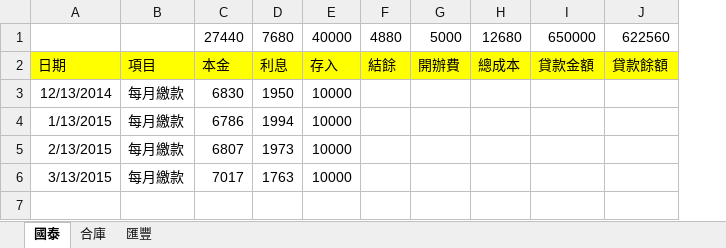
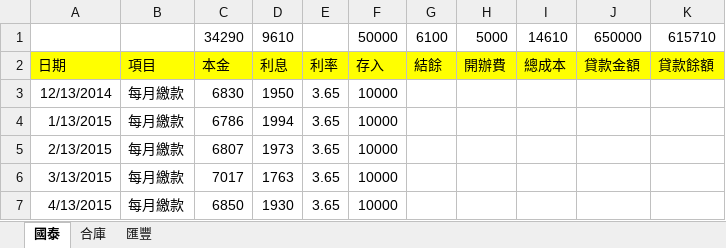
Before and after one commit to dada2cindy/tradeuse-dada2cindy, an Excel workbook: 交易紀錄/信用貸款.xlsx, sheet 國泰, drawn as a sheet; values as stored, in another font and other column widths than the file's, no borders; removed rows and columns are numbered as before the commit, all else as after; the diff names each change by its address in the sheet, - before the commit and + after, or states it on an @@ line.

```diff
--- a/交易紀錄/信用貸款.xlsx (sheet 國泰)
+++ b/交易紀錄/信用貸款.xlsx (sheet 國泰)
+column E, rows 2-6: 利率 | 3.65 | 3.65 | 3.65 | 3.65
-row 1:  |  | 27440 | 7680 | 40000 | 4880 | 5000 | 12680 | 650000 | 622560
+row 1:  |  | 34290 | 9610 |  | 50000 | 6100 | 5000 | 14610 | 650000 | 615710
+row 7: 4/13/2015 | 每月繳款 | 6850 | 1930 | 3.65 | 10000
```
Also changed, not shown: sheet 匯豐, sheet 合庫, formulas that keep their value.
